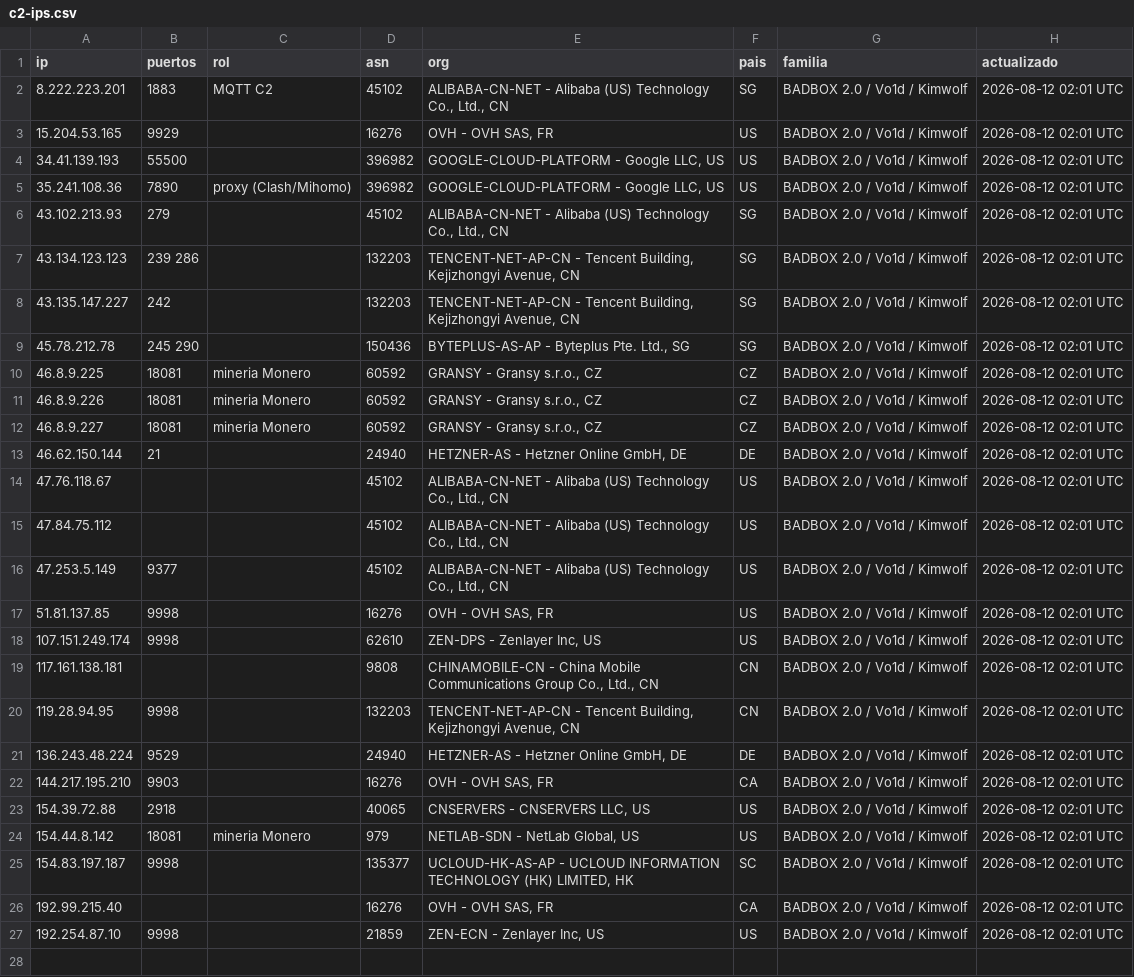
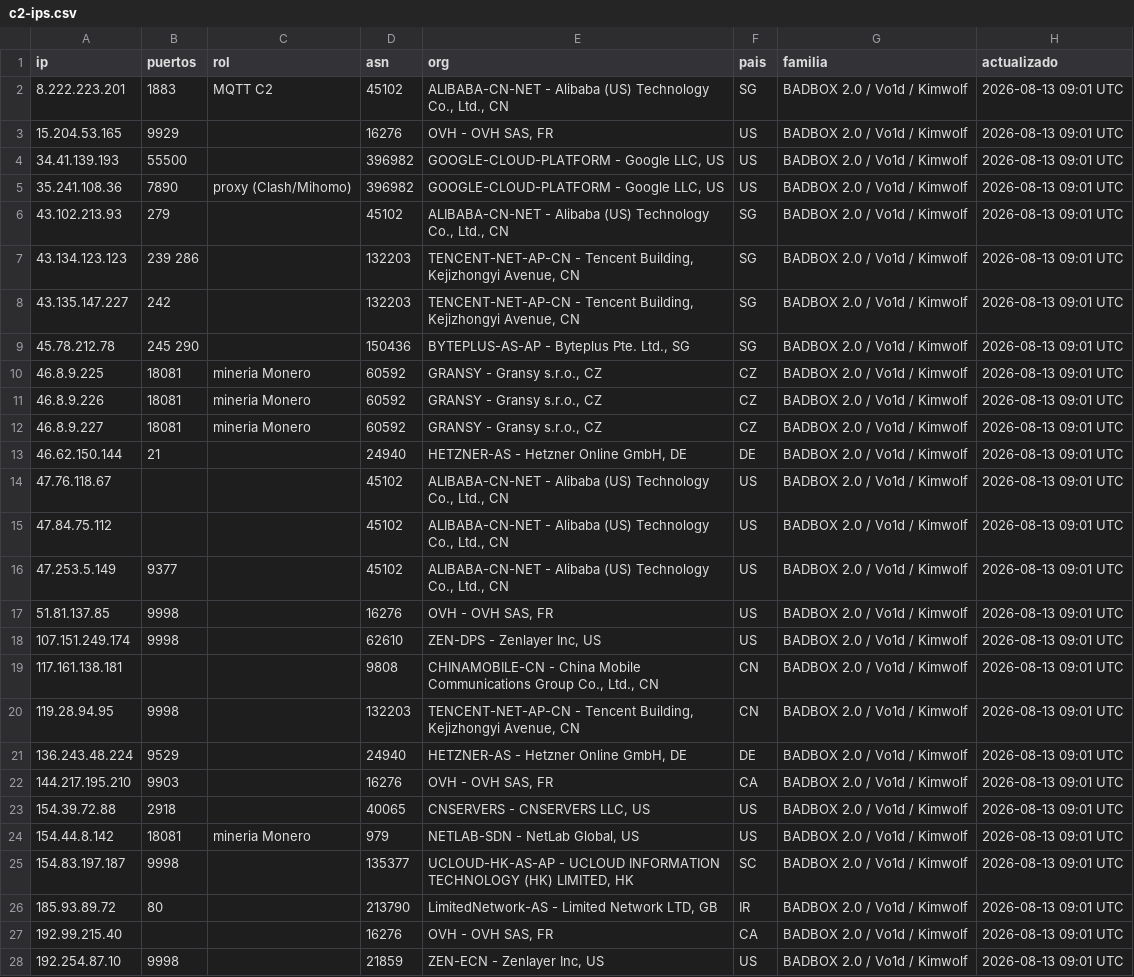
Before and after one commit to cstrucco/badbox-c2-blocklist, a CSV file: c2-ips.csv, drawn as a sheet; addresses are those after the commit; the diff names each change by its address in the sheet, - before the commit and + after, or states it on an @@ line.

```diff
--- a/c2-ips.csv
+++ b/c2-ips.csv
-H2:H25 (actualizado): 2026-08-12 02:01 UTC
+H2:H25 (actualizado): 2026-08-13 09:01 UTC
+row 26: 185.93.89.72 | 80 |  | 213790 | LimitedNetwork-AS - Limited Network LTD, GB | IR | BADBOX 2.0 / Vo1d / Kimwolf | 2026-08-13 09:01 UTC
-H27:H28 (actualizado): 2026-08-12 02:01 UTC
+H27:H28 (actualizado): 2026-08-13 09:01 UTC
```
Also changed, not shown: 3 other files.
